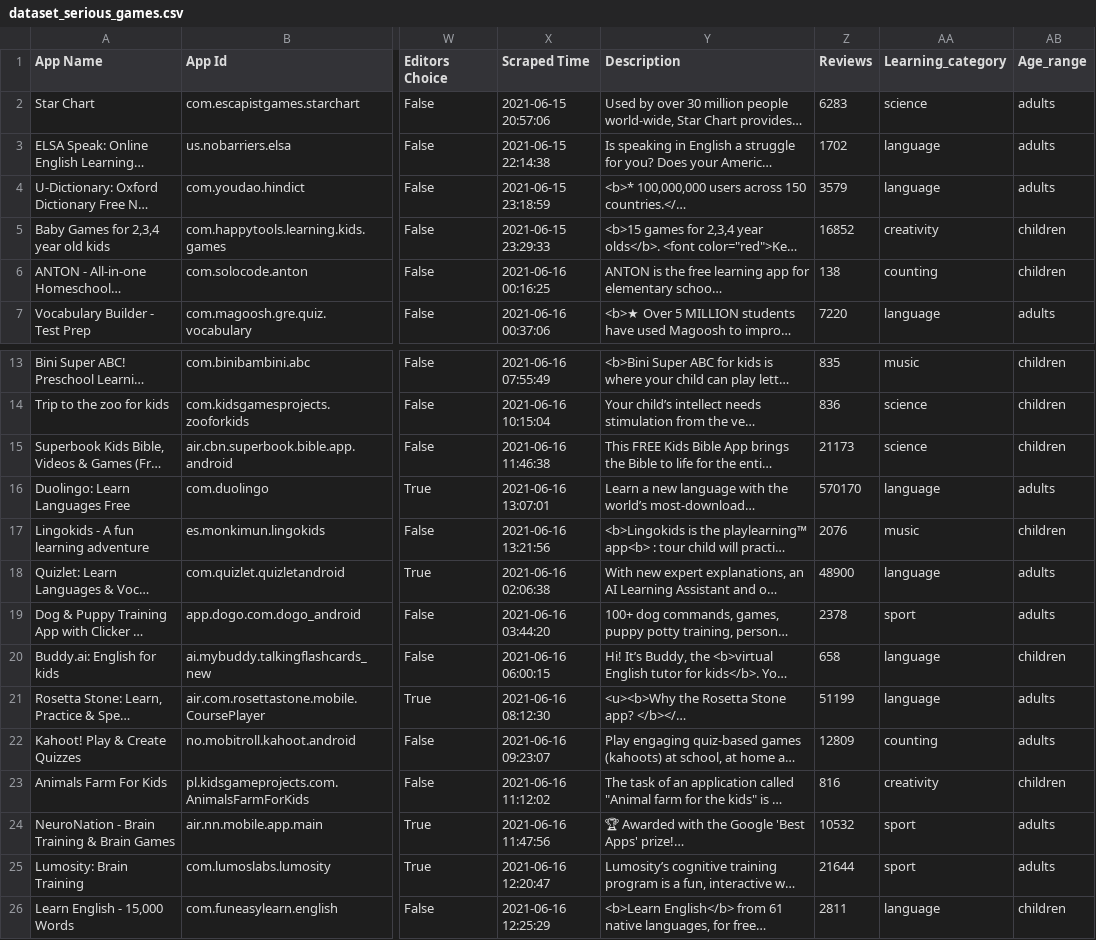
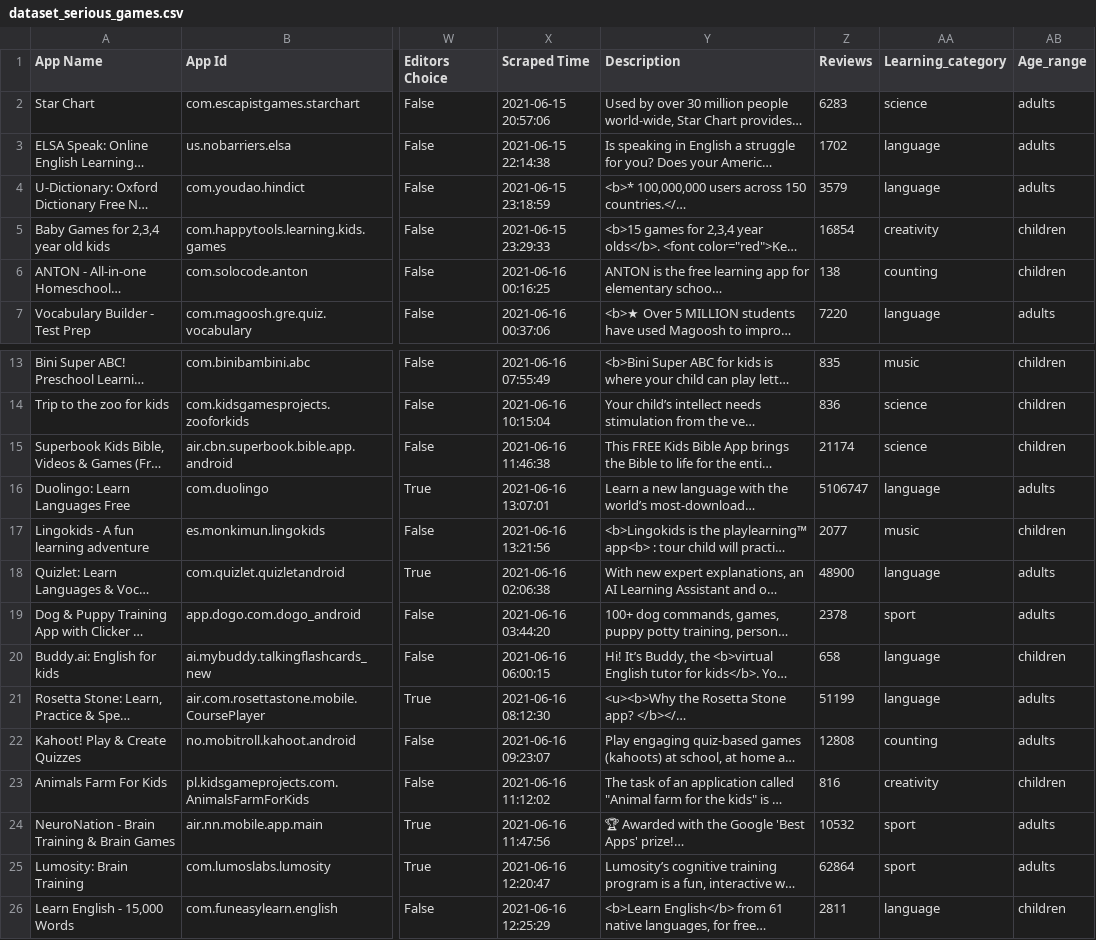
Before and after one commit to Censu08/e-HealthProject, a CSV file: Outputs/dataset_serious_games.csv, drawn as a sheet; only a part is shown, gaps mark what is left out; long unchanged cells end in …; the diff names each change by its address in the sheet, - before the commit and + after, or states it on an @@ line.

```diff
--- a/Outputs/dataset_serious_games.csv
+++ b/Outputs/dataset_serious_games.csv
-Z5 (Reviews): 16852
+Z5 (Reviews): 16854
-Z15 (Reviews): 21173
+Z15 (Reviews): 21174
-Z16 (Reviews): 570170
+Z16 (Reviews): 5106747
-Z17 (Reviews): 2076
+Z17 (Reviews): 2077
-Z22 (Reviews): 12809
+Z22 (Reviews): 12808
-Z25 (Reviews): 21644
+Z25 (Reviews): 62864
```
Also changed, not shown: Outputs/dataset_papers.csv, 3 other files.
